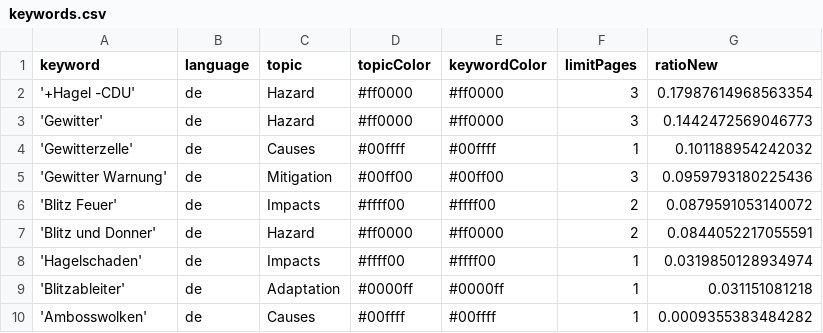
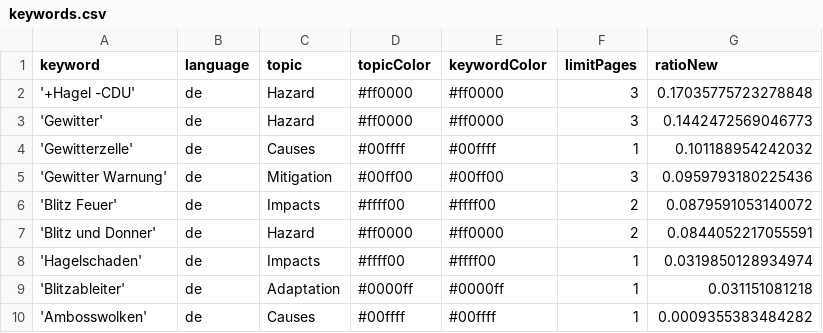
Before and after one commit to friedhumb-news/thunderstormIsComing, a CSV file: keywords.csv, drawn as a sheet.

```diff
--- a/keywords.csv
+++ b/keywords.csv
@@ -1,3 +1,3 @@
 keyword,language,topic,topicColor,keywordColor,limitPages,ratioNew
-'+Hagel -CDU',de,Hazard,#ff0000,#ff0000,3,0.17987614968563354
+'+Hagel -CDU',de,Hazard,#ff0000,#ff0000,3,0.17035775723278848
 'Gewitter',de,Hazard,#ff0000,#ff0000,3,0.1442472569046773
```
Also changed, not shown: csv/news_2026_07.csv.
